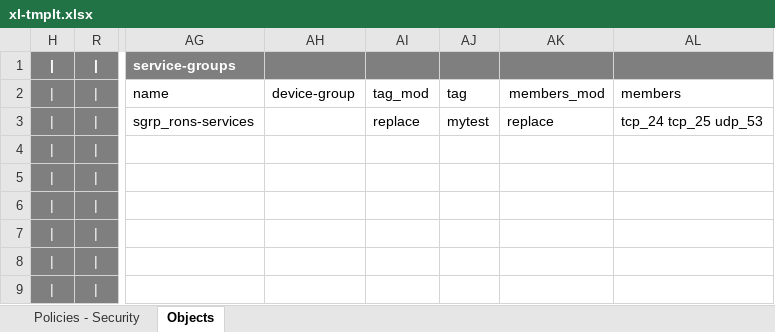
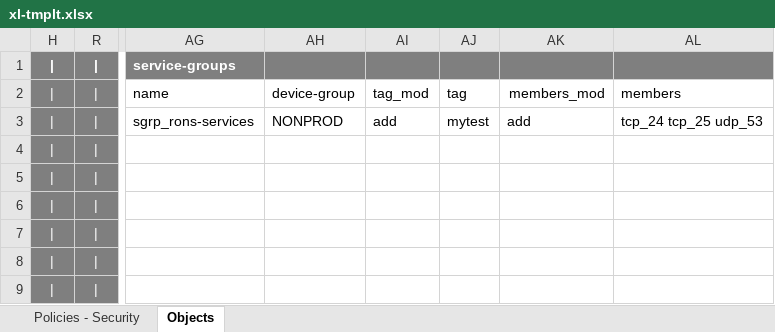
Before and after one commit to rscameron42/T3Net-Automation, an Excel workbook: tools/xl-2-pan/xl-tmplt.xlsx, sheet Objects, drawn as a sheet; only a part is shown, gaps mark what is left out; values as stored, in another font and other column widths than the file's, no borders; table styles not drawn; the diff names each change by its address in the sheet, - before the commit and + after, or states it on an @@ line.

```diff
--- a/tools/xl-2-pan/xl-tmplt.xlsx (sheet Objects)
+++ b/tools/xl-2-pan/xl-tmplt.xlsx (sheet Objects)
-AH3: (empty)
+AH3: NONPROD
-AI3: replace
+AI3: add
-AK3: replace
+AK3: add
```
Also changed, not shown: 2 other files.
